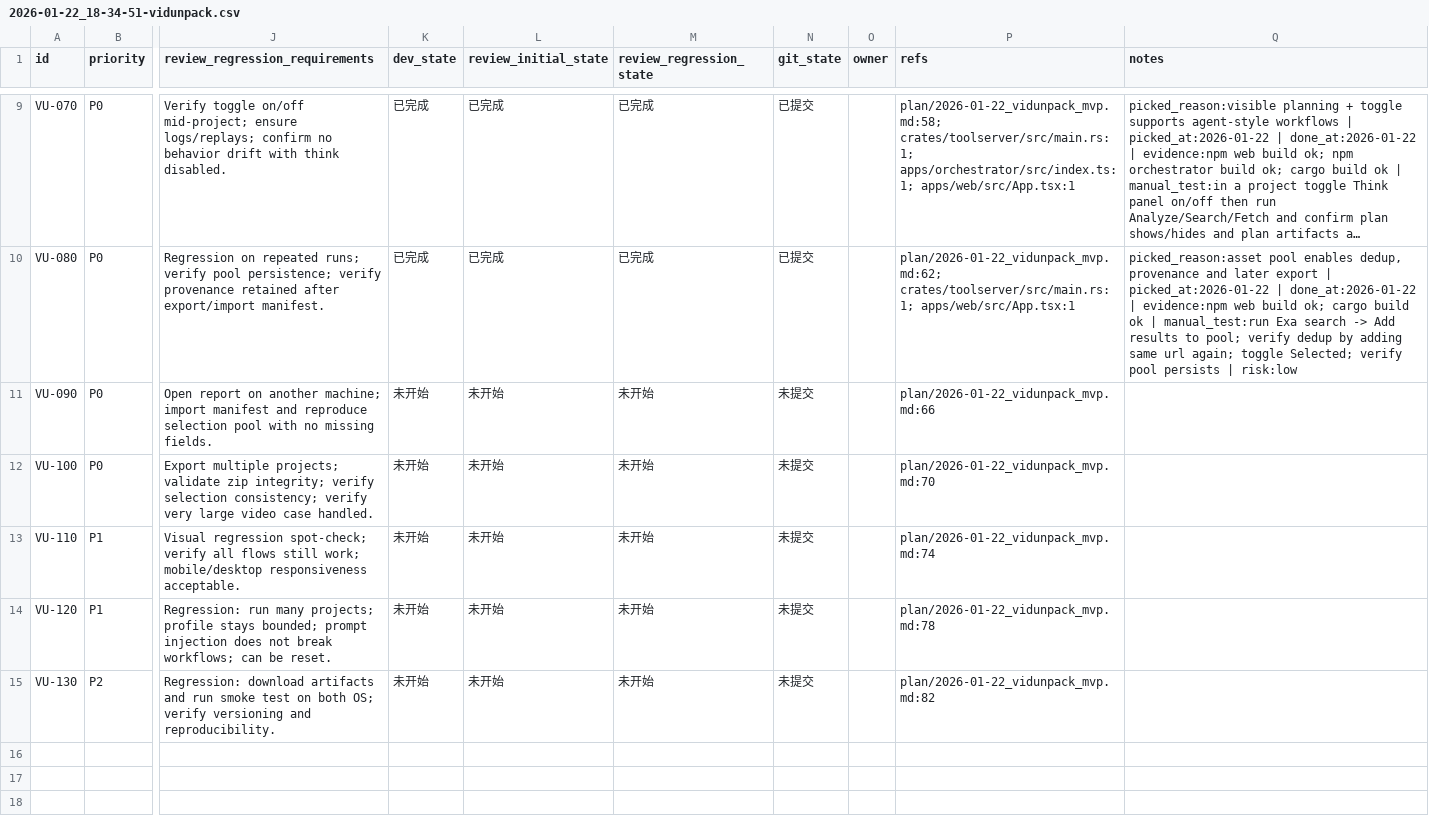
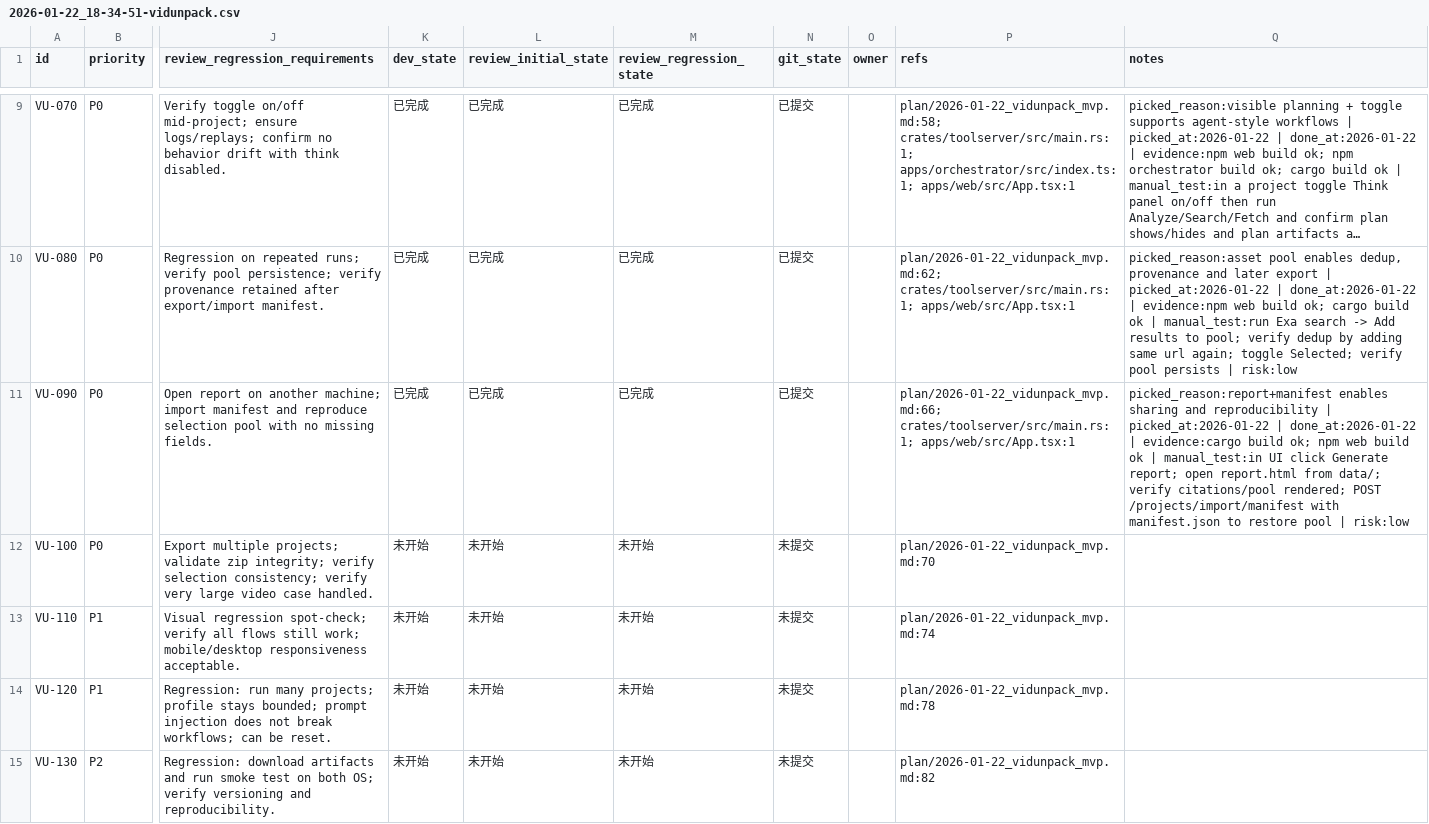
Before and after one commit to dogami567/ai_video_source_get, a CSV file: issues/2026-01-22_18-34-51-vidunpack.csv, drawn as a sheet; only a part is shown, gaps mark what is left out; long unchanged cells end in …; the diff names each change by its address in the sheet, - before the commit and + after, or states it on an @@ line.

Commit message:
[VU-090] Static report.html + manifest.json

```diff
--- a/issues/2026-01-22_18-34-51-vidunpack.csv
+++ b/issues/2026-01-22_18-34-51-vidunpack.csv
-K11 (dev_state): 未开始
+K11 (dev_state): 已完成
-L11 (review_initial_state): 未开始
+L11 (review_initial_state): 已完成
-M11 (review_regression_state): 未开始
+M11 (review_regression_state): 已完成
-N11 (git_state): 未提交
+N11 (git_state): 已提交
-P11 (refs): plan/2026-01-22_vidunpack_mvp.md:66
+P11 (refs): plan/2026-01-22_vidunpack_mvp.md:66; crates/toolserver/src/main.rs:1; apps/web/src/App.tsx:1
-Q11 (notes): (empty)
+Q11 (notes): picked_reason:report+manifest enables sharing and reproducibility | picked_at:2026-01-22 | done_at:2026-01-22 | evidence:cargo build ok; npm web build ok | manual_test:in UI click Generate report; open report.html from data/; verify citations/pool rendered; POST /projects/import/manifest with manifest.json to restore pool | risk:low
```
Also changed, not shown: 2 other files.
